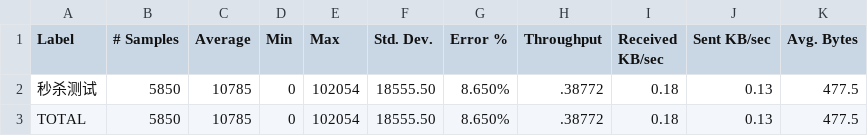
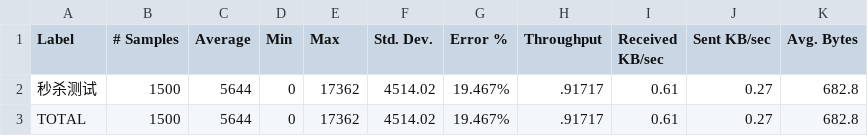
Before and after one commit to liuyu6610/couponkill-cloud-native, a CSV file: jmeter/summary.csv, drawn as a sheet.

```diff
--- a/jmeter/summary.csv
+++ b/jmeter/summary.csv
@@ -1,3 +1,3 @@
 Label,# Samples,Average,Min,Max,Std. Dev.,Error %,Throughput,Received KB/sec,Sent KB/sec,Avg. Bytes
-秒杀测试,5850,10785,0,102054,18555.50,8.650%,.38772,0.18,0.13,477.5
-TOTAL,5850,10785,0,102054,18555.50,8.650%,.38772,0.18,0.13,477.5
+秒杀测试,1500,5644,0,17362,4514.02,19.467%,.91717,0.61,0.27,682.8
+TOTAL,1500,5644,0,17362,4514.02,19.467%,.91717,0.61,0.27,682.8
```
Also changed, not shown: 12 other files.
